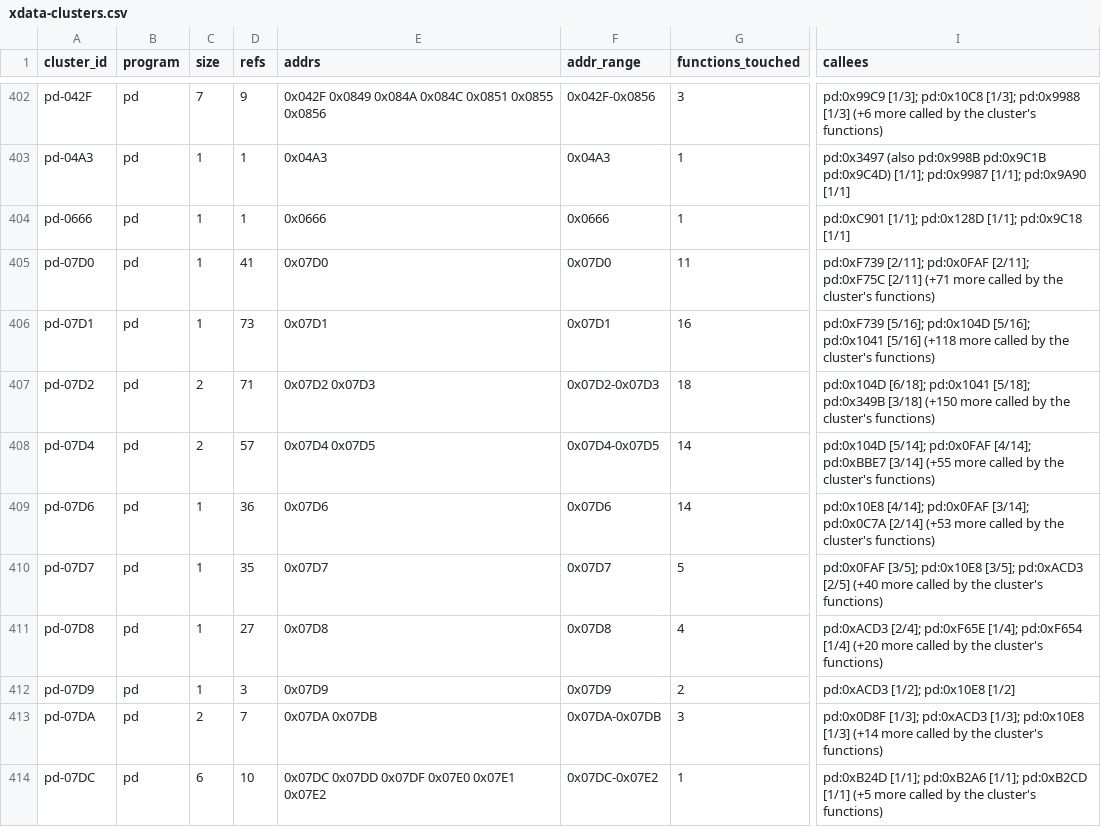
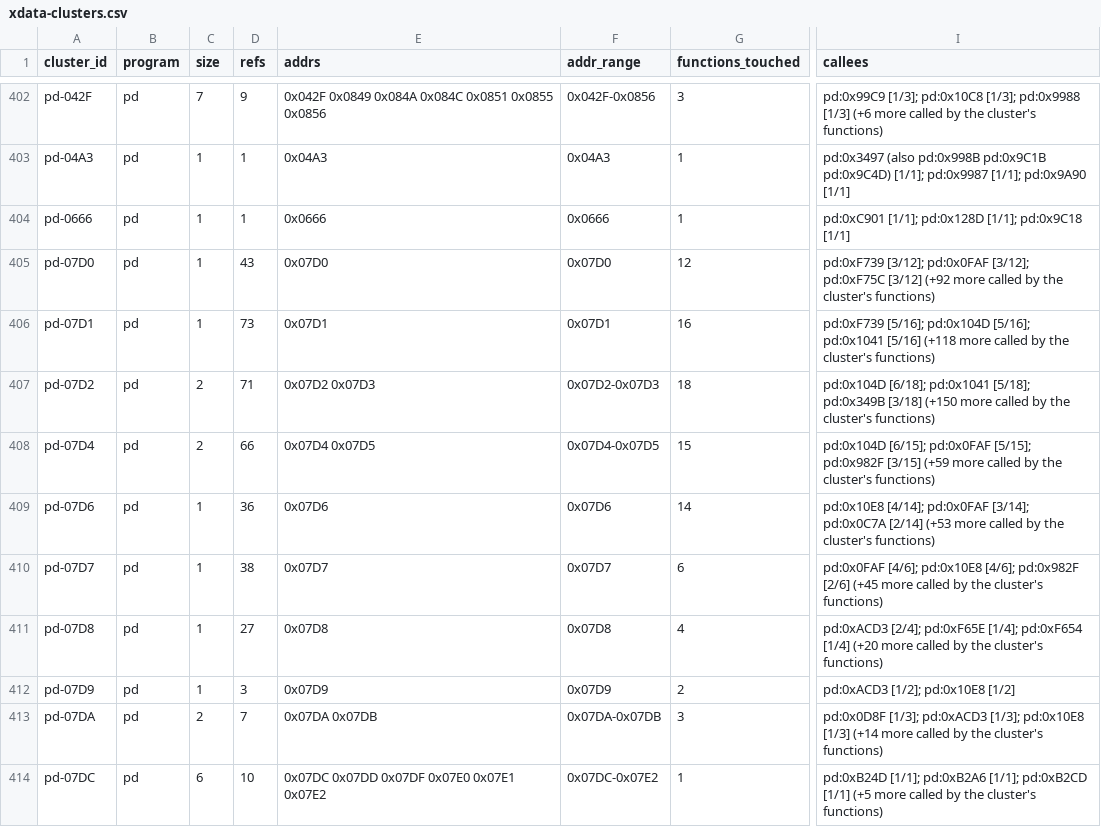
Before and after one commit to ElDavoo/tongfang-gm7mg7p-re, a CSV file: ec/annotations/xdata-clusters.csv, drawn as a sheet; only a part is shown, gaps mark what is left out; the diff names each change by its address in the sheet, - before the commit and + after, or states it on an @@ line.

```diff
--- a/ec/annotations/xdata-clusters.csv
+++ b/ec/annotations/xdata-clusters.csv
-D405 (refs): 41
+D405 (refs): 43
-G405 (functions_touched): 11
+G405 (functions_touched): 12
-I405 (callees): pd:0xF739 [2/11]; pd:0x0FAF [2/11]; pd:0xF75C [2/11] (+71 more called…
+I405 (callees): pd:0xF739 [3/12]; pd:0x0FAF [3/12]; pd:0xF75C [3/12] (+92 more called…
-D408 (refs): 57
+D408 (refs): 66
-G408 (functions_touched): 14
+G408 (functions_touched): 15
-I408 (callees): pd:0x104D [5/14]; pd:0x0FAF [4/14]; pd:0xBBE7 [3/14] (+55 more called…
+I408 (callees): pd:0x104D [6/15]; pd:0x0FAF [5/15]; pd:0x982F [3/15] (+59 more called…
-D410 (refs): 35
+D410 (refs): 38
-G410 (functions_touched): 5
+G410 (functions_touched): 6
-I410 (callees): pd:0x0FAF [3/5]; pd:0x10E8 [3/5]; pd:0xACD3 [2/5] (+40 more called…
+I410 (callees): pd:0x0FAF [4/6]; pd:0x10E8 [4/6]; pd:0x982F [2/6] (+45 more called…
```
Also changed, not shown: ec/annotations/xdata-registers.csv, 2 other files.
